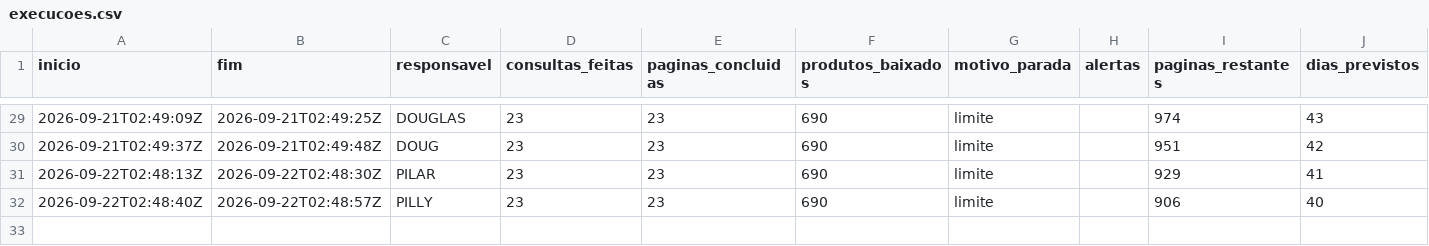
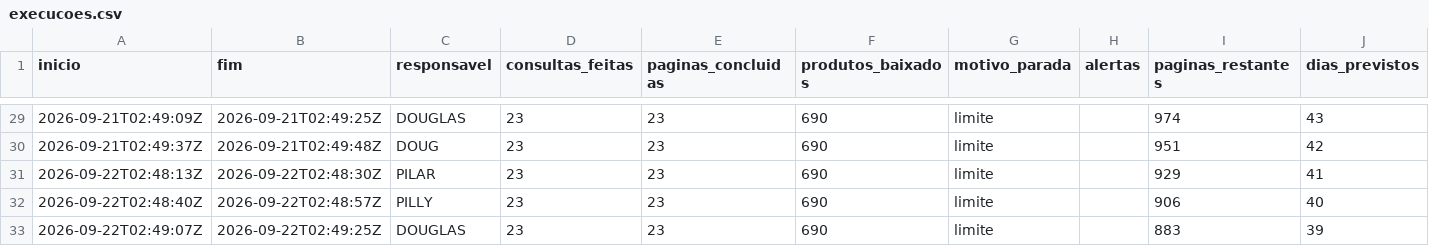
Before and after one commit to pilarcs/beverage-catalog-scraper, a CSV file: saida/execucoes.csv, drawn as a sheet; only a part is shown, gaps mark what is left out.

```diff
--- a/saida/execucoes.csv
+++ b/saida/execucoes.csv
@@ -32 +32,2 @@
 2026-09-22T02:48:40Z;2026-09-22T02:48:57Z;PILLY;23;23;690;limite;;906;40
+2026-09-22T02:49:07Z;2026-09-22T02:49:25Z;DOUGLAS;23;23;690;limite;;883;39
```
Also changed, not shown: saida/conferencia_ncm.csv, 26 other files.
